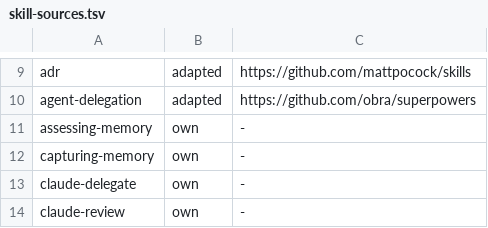
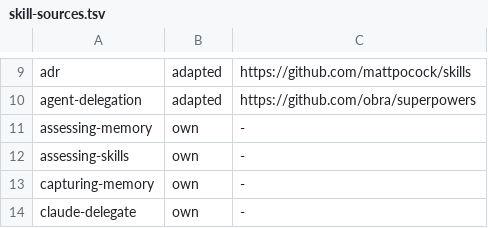
Before and after one commit to shishi/dotfiles, a TSV file: agent-shared/skill-sources.tsv, drawn as a sheet; only a part is shown, gaps mark what is left out; the shorter side is filled out with more unchanged rows.

Commit message:
feat(skills): add a skill for judging whether a skill helps
There was no way to decide whether a skill earns its place. The only
existing route, the inventory step in create-rule, counted how often each
skill was opened, and invocation counts are what Claude Code's own
/skill-doctor reports too. A count mixes how often the scene happened with
how often the skill was opened where it should not have been, and says
nothing about whether the agent's behavior got better. A skill for a rare
failure can be worth keeping, and a skill read every turn can change
nothing.

assessing-skills judges a skill by the value of the behavior it produces
and by whether that behavior can actually be followed in real work. It
writes down which judgment the skill changes and what the user gains,
checks that the text gives observable conditions and executable steps,
and compares runs with and without the skill. SkillsBench found that
curated skills raised pass rates on average but lowered them on some
tasks, so the comparison also covers requests the model already handles.
Records of past sessions show whether the skill was opened where its
scene occurred and whether the same behavior happened without the body;
a single scene only speaks for the behaviors it exercised, so a skill
becomes a removal candidate only when every behavior has been checked,
and removal still waits for the user.

The "without" side is made per process (skillOverrides for claude -p,
skills.config for codex exec) instead of moving the skill directory,
which would remove it from every other session sharing the checkout.
create-rule now sends its skill inventory and judgment here.

```diff
--- a/agent-shared/skill-sources.tsv
+++ b/agent-shared/skill-sources.tsv
@@ -11,2 +11,3 @@ agent-delegation	adapted	https://github.com/obra/superpowers
 assessing-memory	own	-
+assessing-skills	own	-
 capturing-memory	own	-
```
Also changed, not shown: 6 other files.
